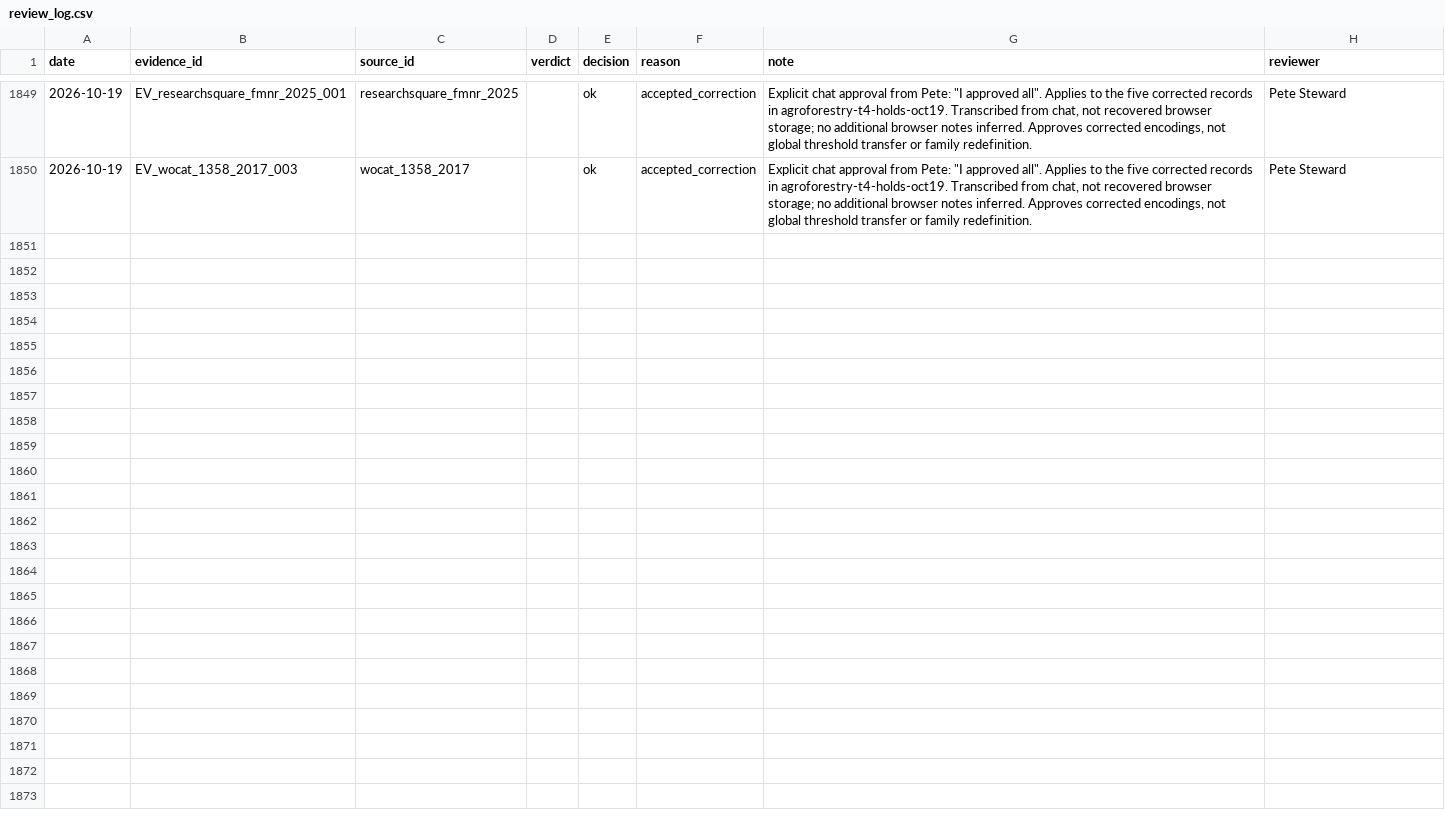
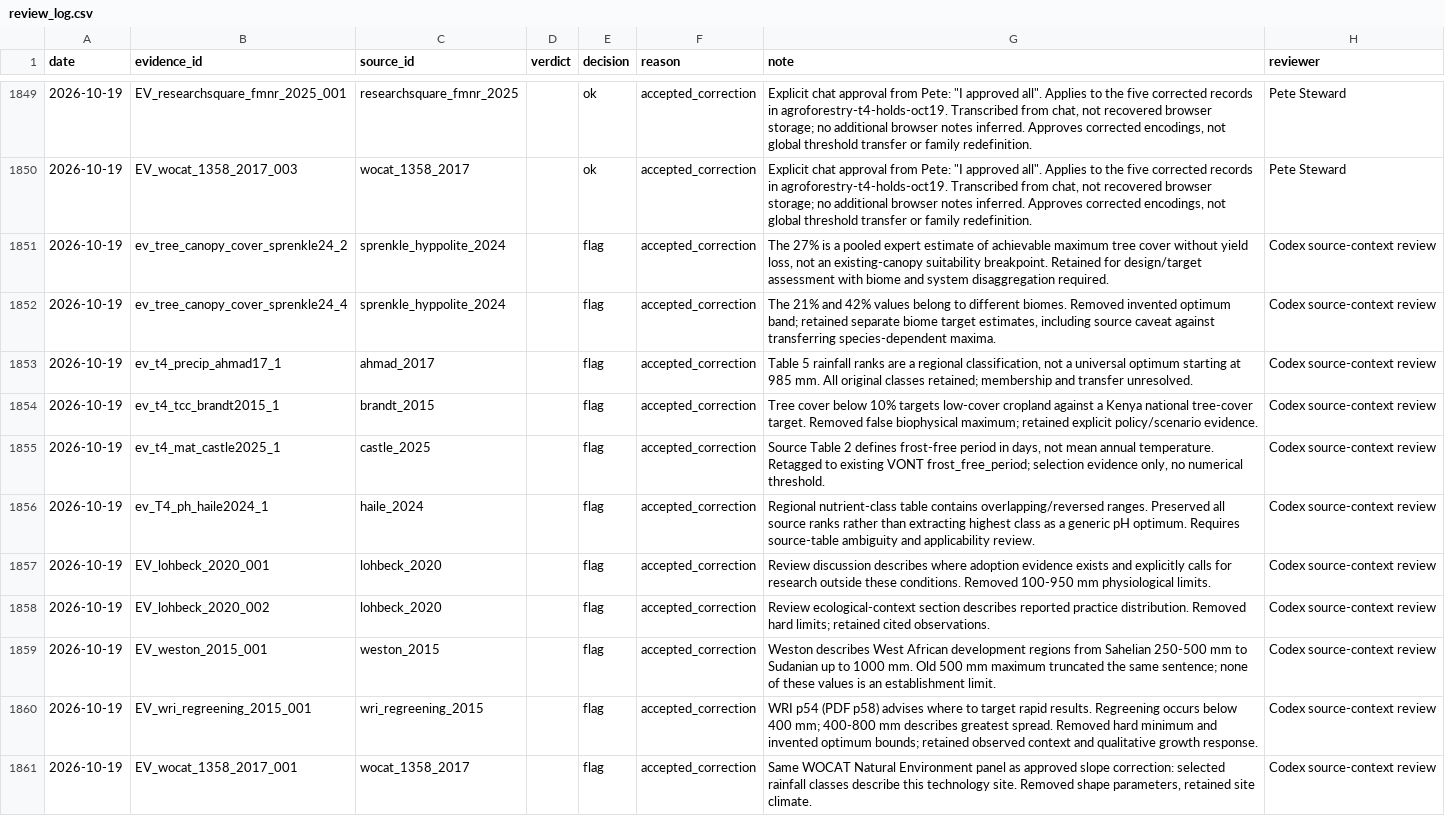
Before and after one commit to CIAT/nbs_ruralscan, a CSV file: pipeline/metrics/review_log.csv, drawn as a sheet; only a part is shown, gaps mark what is left out; the diff names each change by its address in the sheet, - before the commit and + after, or states it on an @@ line.

Commit message:
fix(t4): reconcile evidence and unknown support

```diff
--- a/pipeline/metrics/review_log.csv
+++ b/pipeline/metrics/review_log.csv
+row 1851: 2026-10-19 | ev_tree_canopy_cover_sprenkle24_2 | sprenkle_hyppolite_2024 |  | flag | accepted_correction | The 27% is a pooled expert estimate of achievable maximum tree cover without yield loss, not an existing-canopy suitability breakpoint. Retained for design/target assessment with biome and system disaggregation required. | Codex source-context review
+row 1852: 2026-10-19 | ev_tree_canopy_cover_sprenkle24_4 | sprenkle_hyppolite_2024 |  | flag | accepted_correction | The 21% and 42% values belong to different biomes. Removed invented optimum band; retained separate biome target estimates, including source caveat against transferring species-dependent maxima. | Codex source-context review
+row 1853: 2026-10-19 | ev_t4_precip_ahmad17_1 | ahmad_2017 |  | flag | accepted_correction | Table 5 rainfall ranks are a regional classification, not a universal optimum starting at 985 mm. All original classes retained; membership and transfer unresolved. | Codex source-context review
+row 1854: 2026-10-19 | ev_t4_tcc_brandt2015_1 | brandt_2015 |  | flag | accepted_correction | Tree cover below 10% targets low-cover cropland against a Kenya national tree-cover target. Removed false biophysical maximum; retained explicit policy/scenario evidence. | Codex source-context review
+row 1855: 2026-10-19 | ev_t4_mat_castle2025_1 | castle_2025 |  | flag | accepted_correction | Source Table 2 defines frost-free period in days, not mean annual temperature. Retagged to existing VONT frost_free_period; selection evidence only, no numerical threshold. | Codex source-context review
+row 1856: 2026-10-19 | ev_T4_ph_haile2024_1 | haile_2024 |  | flag | accepted_correction | Regional nutrient-class table contains overlapping/reversed ranges. Preserved all source ranks rather than extracting highest class as a generic pH optimum. Requires source-table ambiguity and applicability review. | Codex source-context review
+row 1857: 2026-10-19 | EV_lohbeck_2020_001 | lohbeck_2020 |  | flag | accepted_correction | Review discussion describes where adoption evidence exists and explicitly calls for research outside these conditions. Removed 100-950 mm physiological limits. | Codex source-context review
+row 1858: 2026-10-19 | EV_lohbeck_2020_002 | lohbeck_2020 |  | flag | accepted_correction | Review ecological-context section describes reported practice distribution. Removed hard limits; retained cited observations. | Codex source-context review
+row 1859: 2026-10-19 | EV_weston_2015_001 | weston_2015 |  | flag | accepted_correction | Weston describes West African development regions from Sahelian 250-500 mm to Sudanian up to 1000 mm. Old 500 mm maximum truncated the same sentence; none of these values is an establishment limit. | Codex source-context review
+row 1860: 2026-10-19 | EV_wri_regreening_2015_001 | wri_regreening_2015 |  | flag | accepted_correction | WRI p54 (PDF p58) advises where to target rapid results. Regreening occurs below 400 mm; 400-800 mm describes greatest spread. Removed hard minimum and invented optimum bounds; retained observed context and qualitative growth response. | Codex source-context review
+row 1861: 2026-10-19 | EV_wocat_1358_2017_001 | wocat_1358_2017 |  | flag | accepted_correction | Same WOCAT Natural Environment panel as approved slope correction: selected rainfall classes describe this technology site. Removed shape parameters, retained site climate. | Codex source-context review
```
Also changed, not shown: schema/registers/SRC_source_register.csv, 54 other files.
